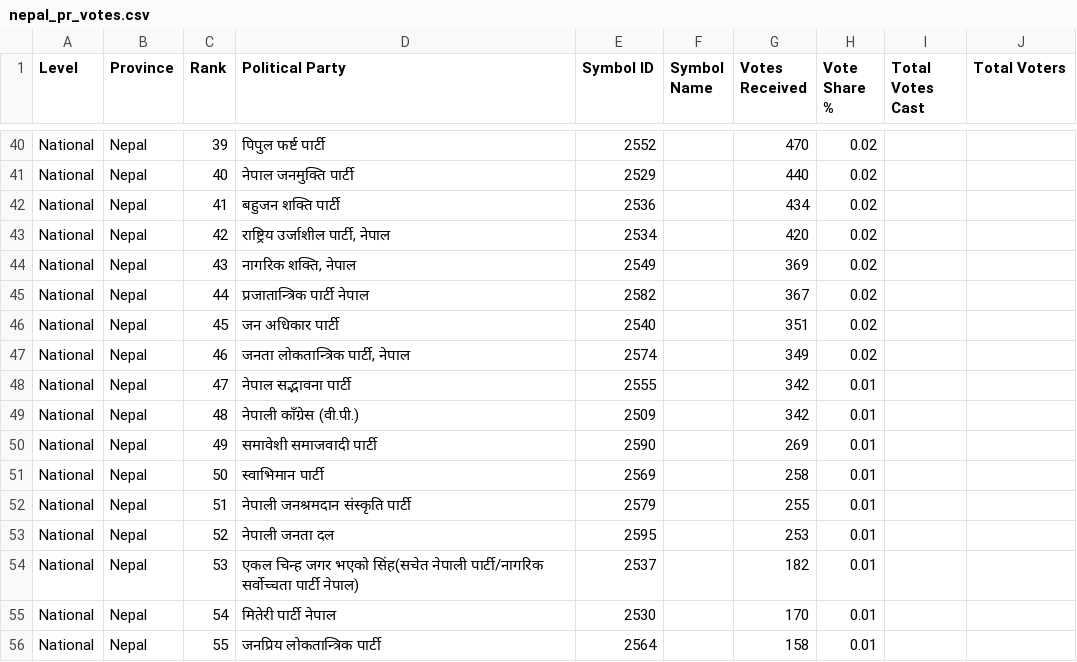
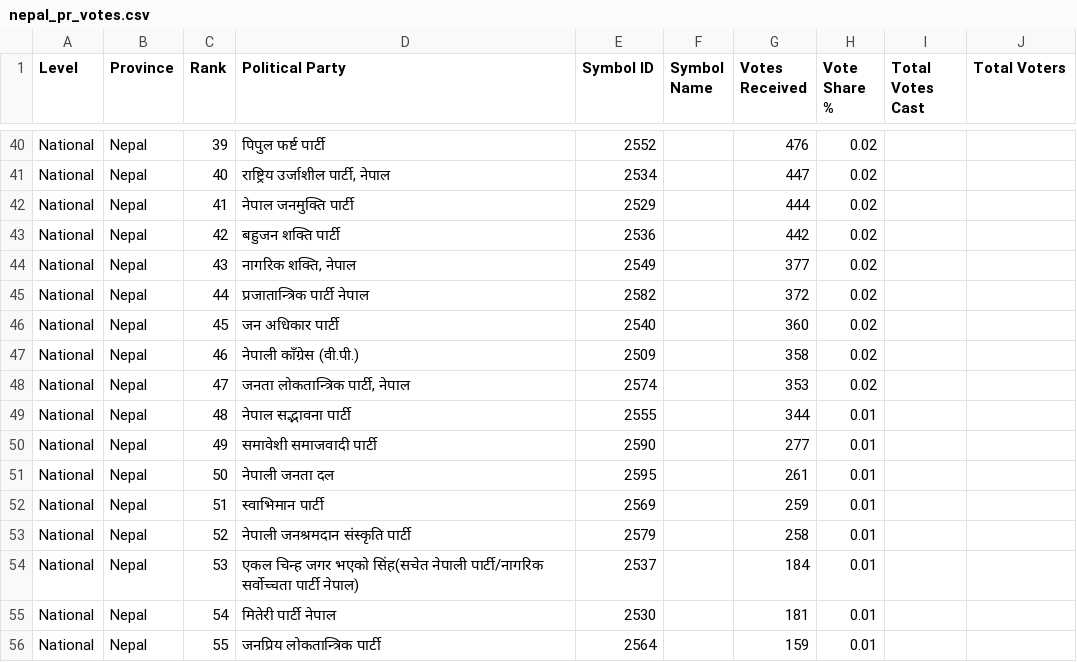
Before and after one commit to vbek/biography, a CSV file: election/nepal_pr_votes.csv, drawn as a sheet; only a part is shown, gaps mark what is left out; removed rows and columns are numbered as before the commit, all else as after; the diff covers the shown part only; the diff names each change by its address in the sheet, - before the commit and + after, or states it on an @@ line.

```diff
--- a/election/nepal_pr_votes.csv
+++ b/election/nepal_pr_votes.csv
-G40 (Votes Received): 470
+G40 (Votes Received): 476
-D41 (Political Party): नेपाल जनमुक्ति पार्टी
+D41 (Political Party): राष्ट्रिय उर्जाशील पार्टी, नेपाल
-E41 (Symbol ID): 2529
+E41 (Symbol ID): 2534
-G41 (Votes Received): 440
+G41 (Votes Received): 447
-D42 (Political Party): बहुजन शक्ति पार्टी
+D42 (Political Party): नेपाल जनमुक्ति पार्टी
-E42 (Symbol ID): 2536
+E42 (Symbol ID): 2529
-G42 (Votes Received): 434
+G42 (Votes Received): 444
-D43 (Political Party): राष्ट्रिय उर्जाशील पार्टी, नेपाल
+D43 (Political Party): बहुजन शक्ति पार्टी
-E43 (Symbol ID): 2534
+E43 (Symbol ID): 2536
-G43 (Votes Received): 420
+G43 (Votes Received): 442
-G44 (Votes Received): 369
+G44 (Votes Received): 377
-G45 (Votes Received): 367
+G45 (Votes Received): 372
-G46 (Votes Received): 351
+G46 (Votes Received): 360
+row 47: National | Nepal | 46 | नेपाली काँग्रेस (वी.पी.) | 2509 |  | 358 | 0.02
-C48 (Rank): 46
+C48 (Rank): 47
-G48 (Votes Received): 349
+G48 (Votes Received): 353
-C49 (Rank): 47
+C49 (Rank): 48
-G49 (Votes Received): 342
+G49 (Votes Received): 344
-row 49: National | Nepal | 48 | नेपाली काँग्रेस (वी.पी.) | 2509 |  | 342 | 0.01
-G50 (Votes Received): 269
+G50 (Votes Received): 277
-D51 (Political Party): स्वाभिमान पार्टी
+D51 (Political Party): नेपाली जनता दल
-E51 (Symbol ID): 2569
+E51 (Symbol ID): 2595
-G51 (Votes Received): 258
+G51 (Votes Received): 261
-D52 (Political Party): नेपाली जनश्रमदान संस्कृति पार्टी
+D52 (Political Party): स्वाभिमान पार्टी
-E52 (Symbol ID): 2579
+E52 (Symbol ID): 2569
-G52 (Votes Received): 255
+G52 (Votes Received): 259
-D53 (Political Party): नेपाली जनता दल
+D53 (Political Party): नेपाली जनश्रमदान संस्कृति पार्टी
-E53 (Symbol ID): 2595
+E53 (Symbol ID): 2579
-G53 (Votes Received): 253
+G53 (Votes Received): 258
-G54 (Votes Received): 182
+G54 (Votes Received): 184
-G55 (Votes Received): 170
+G55 (Votes Received): 181
-G56 (Votes Received): 158
+G56 (Votes Received): 159
```
Also changed, not shown: 65 edited cells elsewhere in this file, election/nepal_election_results.csv.
